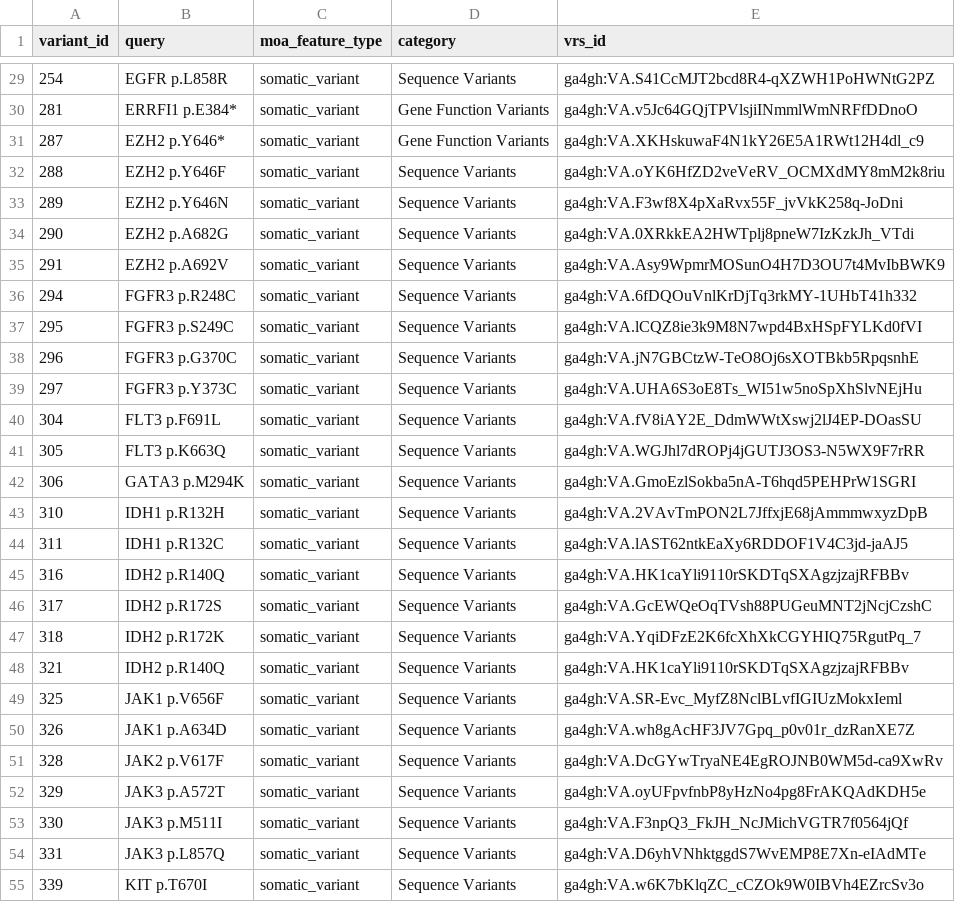
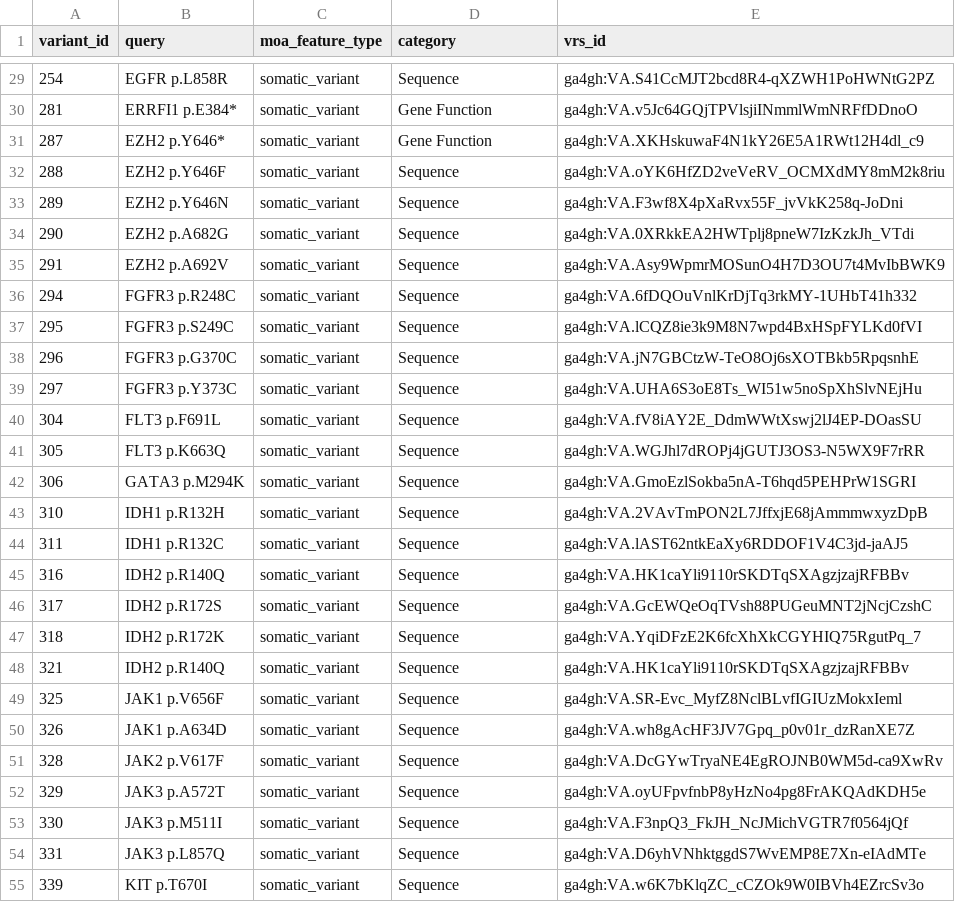
Before and after one commit to GenomicMedLab/variation-normalizer-manuscript, a TSV file: analysis/moa/feature_analysis/able_to_normalize_queries.tsv, drawn as a sheet; only a part is shown, gaps mark what is left out; the diff covers the shown part only.

```diff
--- a/analysis/moa/feature_analysis/able_to_normalize_queries.tsv
+++ b/analysis/moa/feature_analysis/able_to_normalize_queries.tsv
@@ -29,27 +29,27 @@ variant_id	query	moa_feature_type	category	vrs_id
-254	EGFR p.L858R	somatic_variant	Sequence Variants	ga4gh:VA.S41CcMJT2bcd8R4-qXZWH1PoHWNtG2PZ
-281	ERRFI1 p.E384*	somatic_variant	Gene Function Variants	ga4gh:VA.v5Jc64GQjTPVlsjiINmmlWmNRFfDDnoO
-287	EZH2 p.Y646*	somatic_variant	Gene Function Variants	ga4gh:VA.XKHskuwaF4N1kY26E5A1RWt12H4dl_c9
-288	EZH2 p.Y646F	somatic_variant	Sequence Variants	ga4gh:VA.oYK6HfZD2veVeRV_OCMXdMY8mM2k8riu
-289	EZH2 p.Y646N	somatic_variant	Sequence Variants	ga4gh:VA.F3wf8X4pXaRvx55F_jvVkK258q-JoDni
-290	EZH2 p.A682G	somatic_variant	Sequence Variants	ga4gh:VA.0XRkkEA2HWTplj8pneW7IzKzkJh_VTdi
-291	EZH2 p.A692V	somatic_variant	Sequence Variants	ga4gh:VA.Asy9WpmrMOSunO4H7D3OU7t4MvIbBWK9
-294	FGFR3 p.R248C	somatic_variant	Sequence Variants	ga4gh:VA.6fDQOuVnlKrDjTq3rkMY-1UHbT41h332
-295	FGFR3 p.S249C	somatic_variant	Sequence Variants	ga4gh:VA.lCQZ8ie3k9M8N7wpd4BxHSpFYLKd0fVI
-296	FGFR3 p.G370C	somatic_variant	Sequence Variants	ga4gh:VA.jN7GBCtzW-TeO8Oj6sXOTBkb5RpqsnhE
-297	FGFR3 p.Y373C	somatic_variant	Sequence Variants	ga4gh:VA.UHA6S3oE8Ts_WI51w5noSpXhSlvNEjHu
-304	FLT3 p.F691L	somatic_variant	Sequence Variants	ga4gh:VA.fV8iAY2E_DdmWWtXswj2lJ4EP-DOasSU
-305	FLT3 p.K663Q	somatic_variant	Sequence Variants	ga4gh:VA.WGJhl7dROPj4jGUTJ3OS3-N5WX9F7rRR
-306	GATA3 p.M294K	somatic_variant	Sequence Variants	ga4gh:VA.GmoEzlSokba5nA-T6hqd5PEHPrW1SGRI
-310	IDH1 p.R132H	somatic_variant	Sequence Variants	ga4gh:VA.2VAvTmPON2L7JffxjE68jAmmmwxyzDpB
-311	IDH1 p.R132C	somatic_variant	Sequence Variants	ga4gh:VA.lAST62ntkEaXy6RDDOF1V4C3jd-jaAJ5
-316	IDH2 p.R140Q	somatic_variant	Sequence Variants	ga4gh:VA.HK1caYli9110rSKDTqSXAgzjzajRFBBv
-317	IDH2 p.R172S	somatic_variant	Sequence Variants	ga4gh:VA.GcEWQeOqTVsh88PUGeuMNT2jNcjCzshC
-318	IDH2 p.R172K	somatic_variant	Sequence Variants	ga4gh:VA.YqiDFzE2K6fcXhXkCGYHIQ75RgutPq_7
-321	IDH2 p.R140Q	somatic_variant	Sequence Variants	ga4gh:VA.HK1caYli9110rSKDTqSXAgzjzajRFBBv
-325	JAK1 p.V656F	somatic_variant	Sequence Variants	ga4gh:VA.SR-Evc_MyfZ8NclBLvfIGIUzMokxIeml
-326	JAK1 p.A634D	somatic_variant	Sequence Variants	ga4gh:VA.wh8gAcHF3JV7Gpq_p0v01r_dzRanXE7Z
-328	JAK2 p.V617F	somatic_variant	Sequence Variants	ga4gh:VA.DcGYwTryaNE4EgROJNB0WM5d-ca9XwRv
-329	JAK3 p.A572T	somatic_variant	Sequence Variants	ga4gh:VA.oyUFpvfnbP8yHzNo4pg8FrAKQAdKDH5e
-330	JAK3 p.M511I	somatic_variant	Sequence Variants	ga4gh:VA.F3npQ3_FkJH_NcJMichVGTR7f0564jQf
-331	JAK3 p.L857Q	somatic_variant	Sequence Variants	ga4gh:VA.D6yhVNhktggdS7WvEMP8E7Xn-eIAdMTe
-339	KIT p.T670I	somatic_variant	Sequence Variants	ga4gh:VA.w6K7bKlqZC_cCZOk9W0IBVh4EZrcSv3o
+254	EGFR p.L858R	somatic_variant	Sequence	ga4gh:VA.S41CcMJT2bcd8R4-qXZWH1PoHWNtG2PZ
+281	ERRFI1 p.E384*	somatic_variant	Gene Function	ga4gh:VA.v5Jc64GQjTPVlsjiINmmlWmNRFfDDnoO
+287	EZH2 p.Y646*	somatic_variant	Gene Function	ga4gh:VA.XKHskuwaF4N1kY26E5A1RWt12H4dl_c9
+288	EZH2 p.Y646F	somatic_variant	Sequence	ga4gh:VA.oYK6HfZD2veVeRV_OCMXdMY8mM2k8riu
+289	EZH2 p.Y646N	somatic_variant	Sequence	ga4gh:VA.F3wf8X4pXaRvx55F_jvVkK258q-JoDni
+290	EZH2 p.A682G	somatic_variant	Sequence	ga4gh:VA.0XRkkEA2HWTplj8pneW7IzKzkJh_VTdi
+291	EZH2 p.A692V	somatic_variant	Sequence	ga4gh:VA.Asy9WpmrMOSunO4H7D3OU7t4MvIbBWK9
+294	FGFR3 p.R248C	somatic_variant	Sequence	ga4gh:VA.6fDQOuVnlKrDjTq3rkMY-1UHbT41h332
+295	FGFR3 p.S249C	somatic_variant	Sequence	ga4gh:VA.lCQZ8ie3k9M8N7wpd4BxHSpFYLKd0fVI
+296	FGFR3 p.G370C	somatic_variant	Sequence	ga4gh:VA.jN7GBCtzW-TeO8Oj6sXOTBkb5RpqsnhE
+297	FGFR3 p.Y373C	somatic_variant	Sequence	ga4gh:VA.UHA6S3oE8Ts_WI51w5noSpXhSlvNEjHu
+304	FLT3 p.F691L	somatic_variant	Sequence	ga4gh:VA.fV8iAY2E_DdmWWtXswj2lJ4EP-DOasSU
+305	FLT3 p.K663Q	somatic_variant	Sequence	ga4gh:VA.WGJhl7dROPj4jGUTJ3OS3-N5WX9F7rRR
+306	GATA3 p.M294K	somatic_variant	Sequence	ga4gh:VA.GmoEzlSokba5nA-T6hqd5PEHPrW1SGRI
+310	IDH1 p.R132H	somatic_variant	Sequence	ga4gh:VA.2VAvTmPON2L7JffxjE68jAmmmwxyzDpB
+311	IDH1 p.R132C	somatic_variant	Sequence	ga4gh:VA.lAST62ntkEaXy6RDDOF1V4C3jd-jaAJ5
+316	IDH2 p.R140Q	somatic_variant	Sequence	ga4gh:VA.HK1caYli9110rSKDTqSXAgzjzajRFBBv
+317	IDH2 p.R172S	somatic_variant	Sequence	ga4gh:VA.GcEWQeOqTVsh88PUGeuMNT2jNcjCzshC
+318	IDH2 p.R172K	somatic_variant	Sequence	ga4gh:VA.YqiDFzE2K6fcXhXkCGYHIQ75RgutPq_7
+321	IDH2 p.R140Q	somatic_variant	Sequence	ga4gh:VA.HK1caYli9110rSKDTqSXAgzjzajRFBBv
+325	JAK1 p.V656F	somatic_variant	Sequence	ga4gh:VA.SR-Evc_MyfZ8NclBLvfIGIUzMokxIeml
+326	JAK1 p.A634D	somatic_variant	Sequence	ga4gh:VA.wh8gAcHF3JV7Gpq_p0v01r_dzRanXE7Z
+328	JAK2 p.V617F	somatic_variant	Sequence	ga4gh:VA.DcGYwTryaNE4EgROJNB0WM5d-ca9XwRv
+329	JAK3 p.A572T	somatic_variant	Sequence	ga4gh:VA.oyUFpvfnbP8yHzNo4pg8FrAKQAdKDH5e
+330	JAK3 p.M511I	somatic_variant	Sequence	ga4gh:VA.F3npQ3_FkJH_NcJMichVGTR7f0564jQf
+331	JAK3 p.L857Q	somatic_variant	Sequence	ga4gh:VA.D6yhVNhktggdS7WvEMP8E7Xn-eIAdMTe
+339	KIT p.T670I	somatic_variant	Sequence	ga4gh:VA.w6K7bKlqZC_cCZOk9W0IBVh4EZrcSv3o
```
Also changed, not shown: 169 edited cells elsewhere in this file, analysis/moa/feature_analysis/not_supported_variants.tsv, analysis/moa/feature_analysis/should_be_able_to_normalize_queries.tsv, 9 other files.
